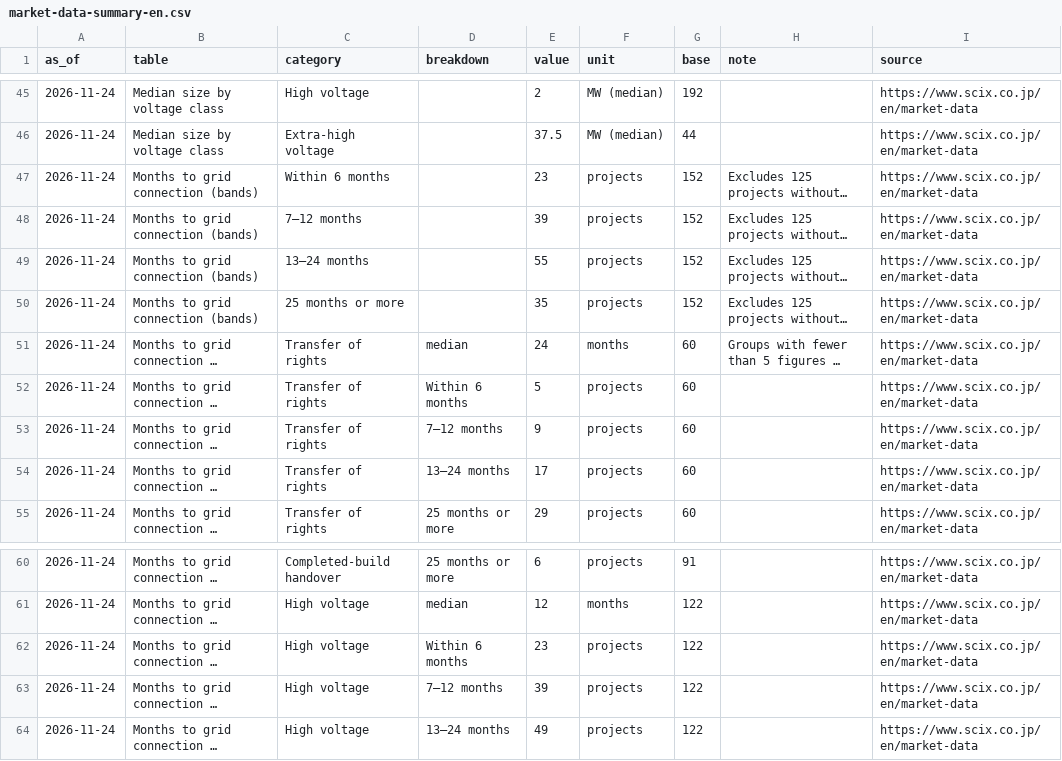
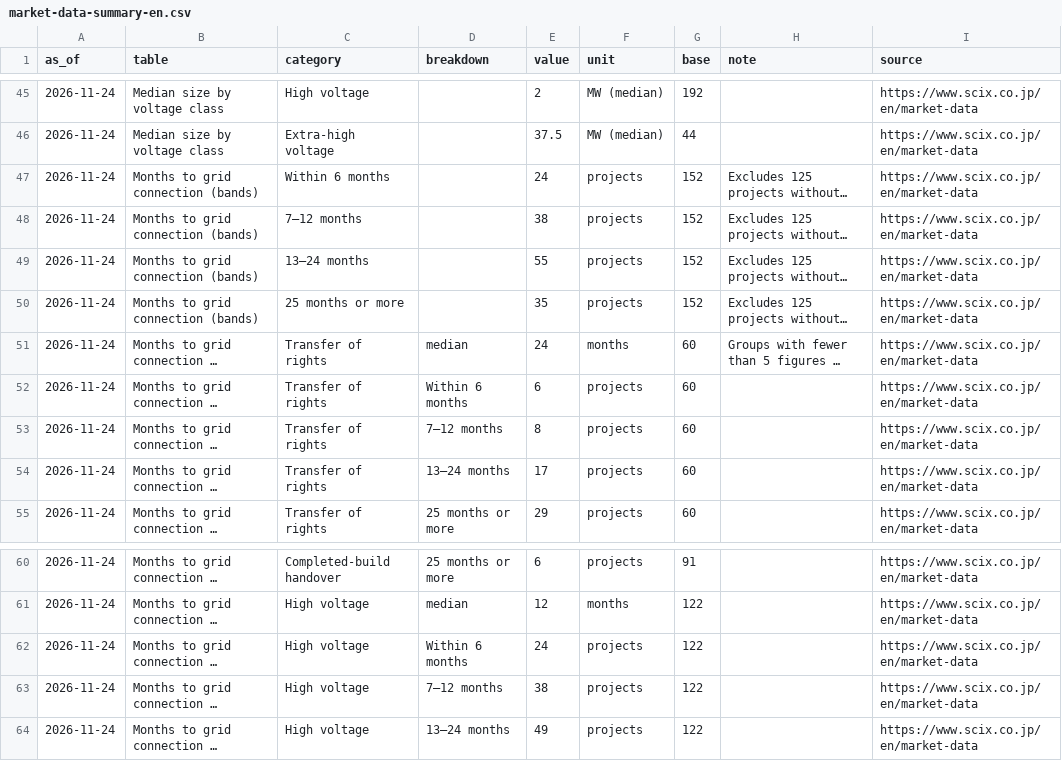
Before and after one commit to nakashimashinya-a11y/scix-web, a CSV file: files/market-data/market-data-summary-en.csv, drawn as a sheet; only a part is shown, gaps mark what is left out; long unchanged cells end in …; the diff names each change by its address in the sheet, - before the commit and + after, or states it on an @@ line.

```diff
--- a/files/market-data/market-data-summary-en.csv
+++ b/files/market-data/market-data-summary-en.csv
-E47 (value): 23
+E47 (value): 24
-E48 (value): 39
+E48 (value): 38
-E52 (value): 5
+E52 (value): 6
-E53 (value): 9
+E53 (value): 8
-E62 (value): 23
+E62 (value): 24
-E63 (value): 39
+E63 (value): 38
```
Also changed, not shown: files/market-data/market-data-summary.csv, 8 other files.
